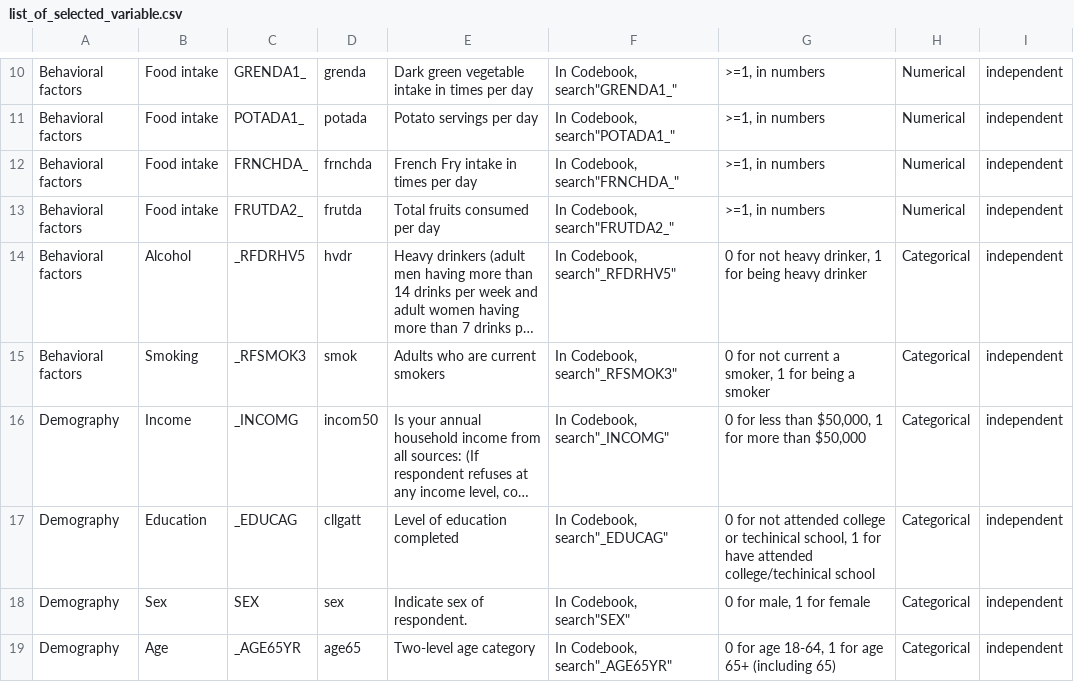
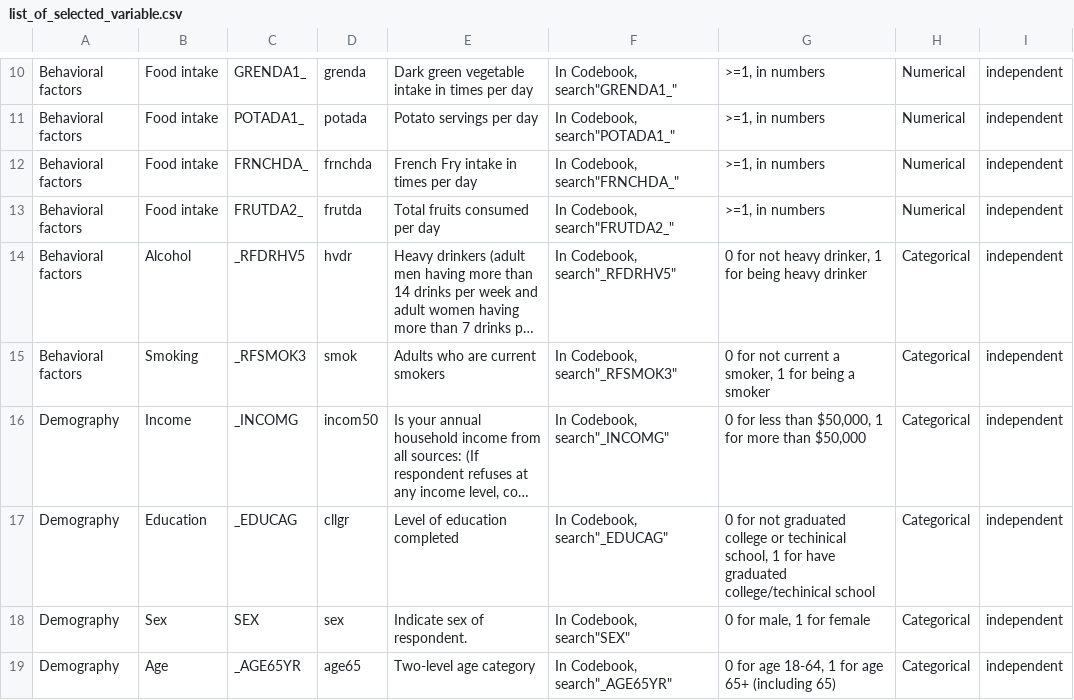
Before and after one commit to adamysyim/eco395m-midterm-project---diabetes, a CSV file: step0 variable selection/list_of_selected_variable.csv, drawn as a sheet; only a part is shown, gaps mark what is left out; long unchanged cells end in …; the diff names each change by its address in the sheet, - before the commit and + after, or states it on an @@ line.

```diff
--- a/step0 variable selection/list_of_selected_variable.csv
+++ b/step0 variable selection/list_of_selected_variable.csv
-D17: cllgatt
+D17: cllgr
-G17: …for not attended college or techinical school, 1 for have attended college/techinical school
+G17: …for not graduated college or techinical school, 1 for have graduated college/techinical school
```
Also changed, not shown: 2 other files.
